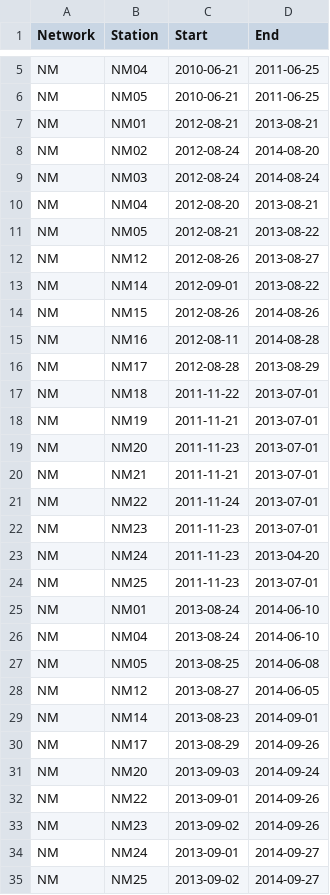
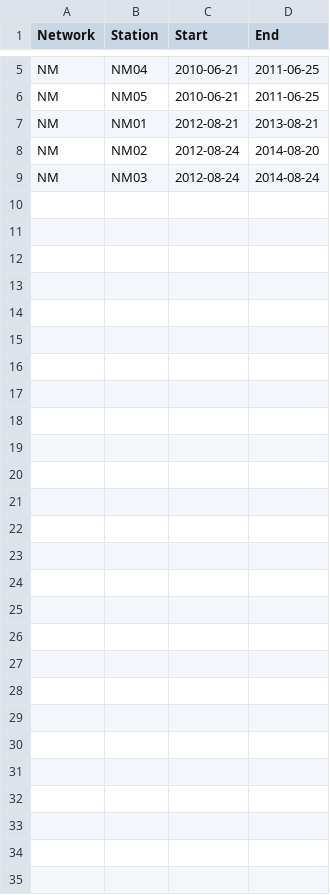
Before and after one commit to Egret-Lu/OHPDMC_requests, a CSV file: stalist/nlist.csv, drawn as a sheet; only a part is shown, gaps mark what is left out.

```diff
--- a/stalist/nlist.csv
+++ b/stalist/nlist.csv
@@ -9,27 +9 @@ NM,NM02,2012-08-24,2014-08-20
 NM,NM03,2012-08-24,2014-08-24
-NM,NM04,2012-08-20,2013-08-21
-NM,NM05,2012-08-21,2013-08-22
-NM,NM12,2012-08-26,2013-08-27
-NM,NM14,2012-09-01,2013-08-22
-NM,NM15,2012-08-26,2014-08-26
-NM,NM16,2012-08-11,2014-08-28
-NM,NM17,2012-08-28,2013-08-29
-NM,NM18,2011-11-22,2013-07-01
-NM,NM19,2011-11-21,2013-07-01
-NM,NM20,2011-11-23,2013-07-01
-NM,NM21,2011-11-21,2013-07-01
-NM,NM22,2011-11-24,2013-07-01
-NM,NM23,2011-11-23,2013-07-01
-NM,NM24,2011-11-23,2013-04-20
-NM,NM25,2011-11-23,2013-07-01
-NM,NM01,2013-08-24,2014-06-10
-NM,NM04,2013-08-24,2014-06-10
-NM,NM05,2013-08-25,2014-06-08
-NM,NM12,2013-08-27,2014-06-05
-NM,NM14,2013-08-23,2014-09-01
-NM,NM17,2013-08-29,2014-09-26
-NM,NM20,2013-09-03,2014-09-24
-NM,NM22,2013-09-01,2014-09-26
-NM,NM23,2013-09-02,2014-09-26
-NM,NM24,2013-09-01,2014-09-27
-NM,NM25,2013-09-02,2014-09-27
```
Also changed, not shown: 3 other files.
